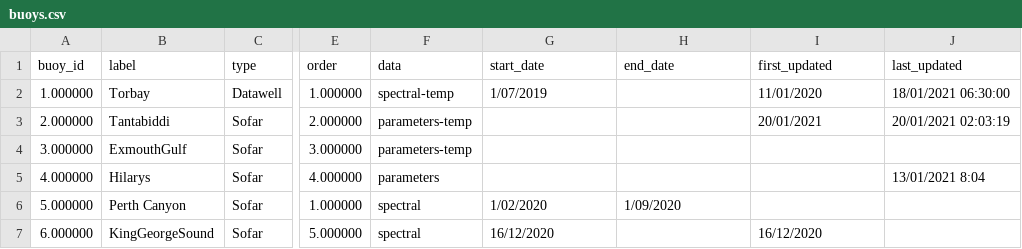
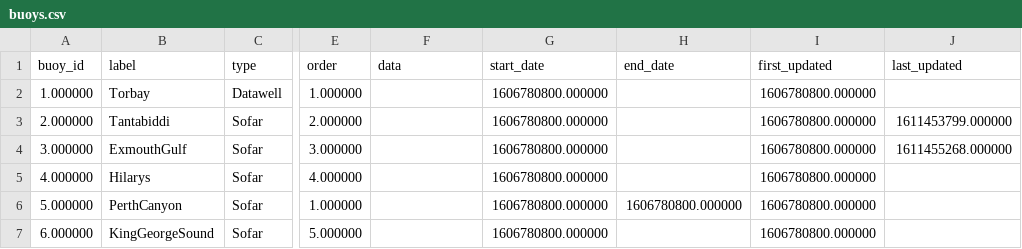
Before and after one commit to mcuttler/wavebuoy_tools, a CSV file: wavebuoys/example_archive/buoys.csv, drawn as a sheet; only a part is shown, gaps mark what is left out; the diff names each change by its address in the sheet, - before the commit and + after, or states it on an @@ line.

Commit message:
modify update_website_buoy_info such that all dates are unix/posixtime

```diff
--- a/wavebuoys/example_archive/buoys.csv
+++ b/wavebuoys/example_archive/buoys.csv
-F2 (data): spectral-temp
+F2 (data): (empty)
-G2 (start_date): 1/07/2019
+G2 (start_date): 1606780800.000000
-I2 (first_updated): 11/01/2020
+I2 (first_updated): 1606780800.000000
-J2 (last_updated): 18/01/2021 06:30:00
+J2 (last_updated): (empty)
-F3:F4 (data): parameters-temp
+F3:F4 (data): (empty)
-G3:G5 (start_date): (empty)
+G3:G5 (start_date): 1606780800.000000
-I3 (first_updated): 20/01/2021
+I3 (first_updated): 1606780800.000000
-J3 (last_updated): 20/01/2021 02:03:19
+J3 (last_updated): 1611453799.000000
-I4:I6 (first_updated): (empty)
+I4:I6 (first_updated): 1606780800.000000
-J4 (last_updated): (empty)
+J4 (last_updated): 1611455268.000000
-F5 (data): parameters
+F5 (data): (empty)
-J5 (last_updated): 13/01/2021 8:04
+J5 (last_updated): (empty)
-B6 (label): Perth Canyon
+B6 (label): PerthCanyon
-F6:F7 (data): spectral
+F6:F7 (data): (empty)
-G6 (start_date): 1/02/2020
+G6 (start_date): 1606780800.000000
-H6 (end_date): 1/09/2020
+H6 (end_date): 1606780800.000000
-G7 (start_date): 16/12/2020
+G7 (start_date): 1606780800.000000
-I7 (first_updated): 16/12/2020
+I7 (first_updated): 1606780800.000000
```
Also changed, not shown: 4 other files.
